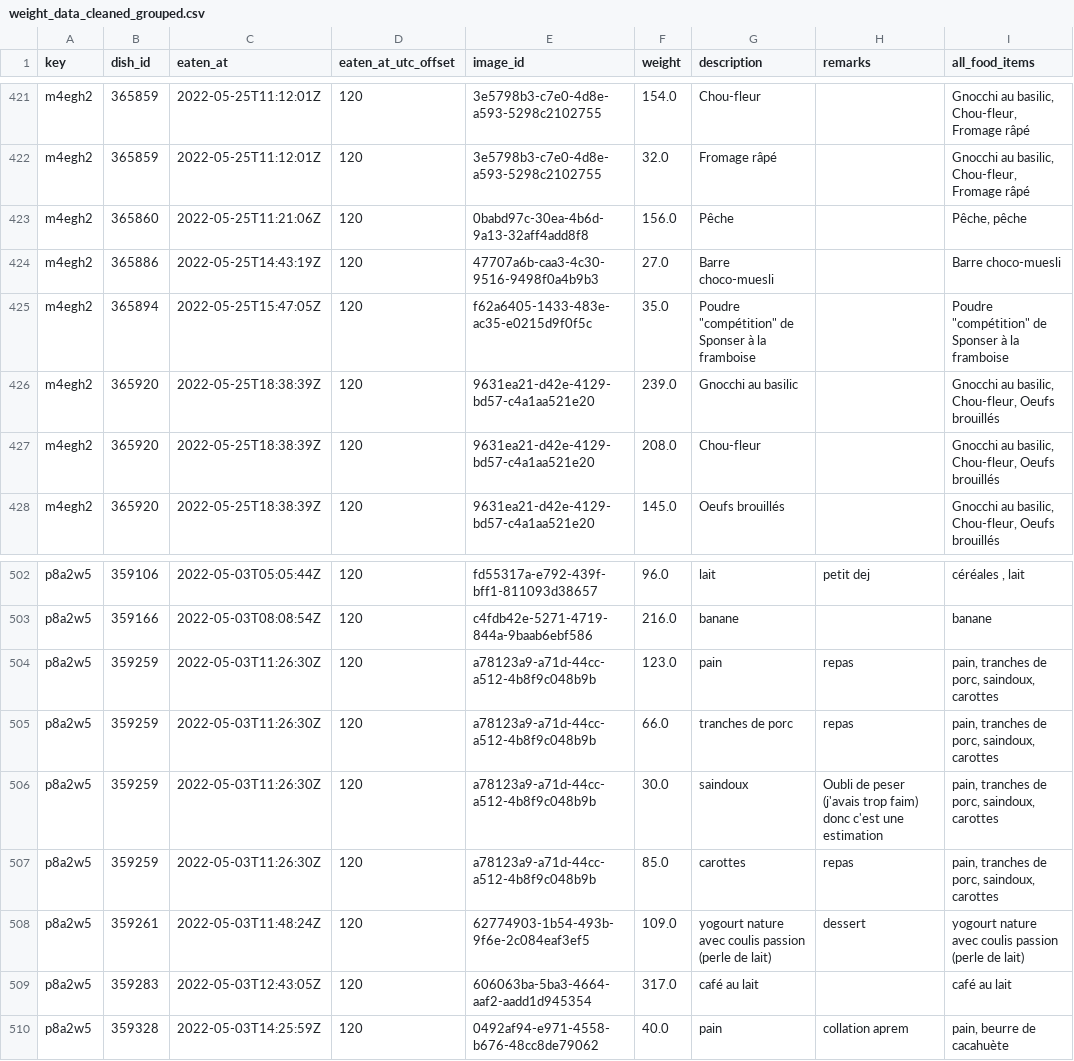
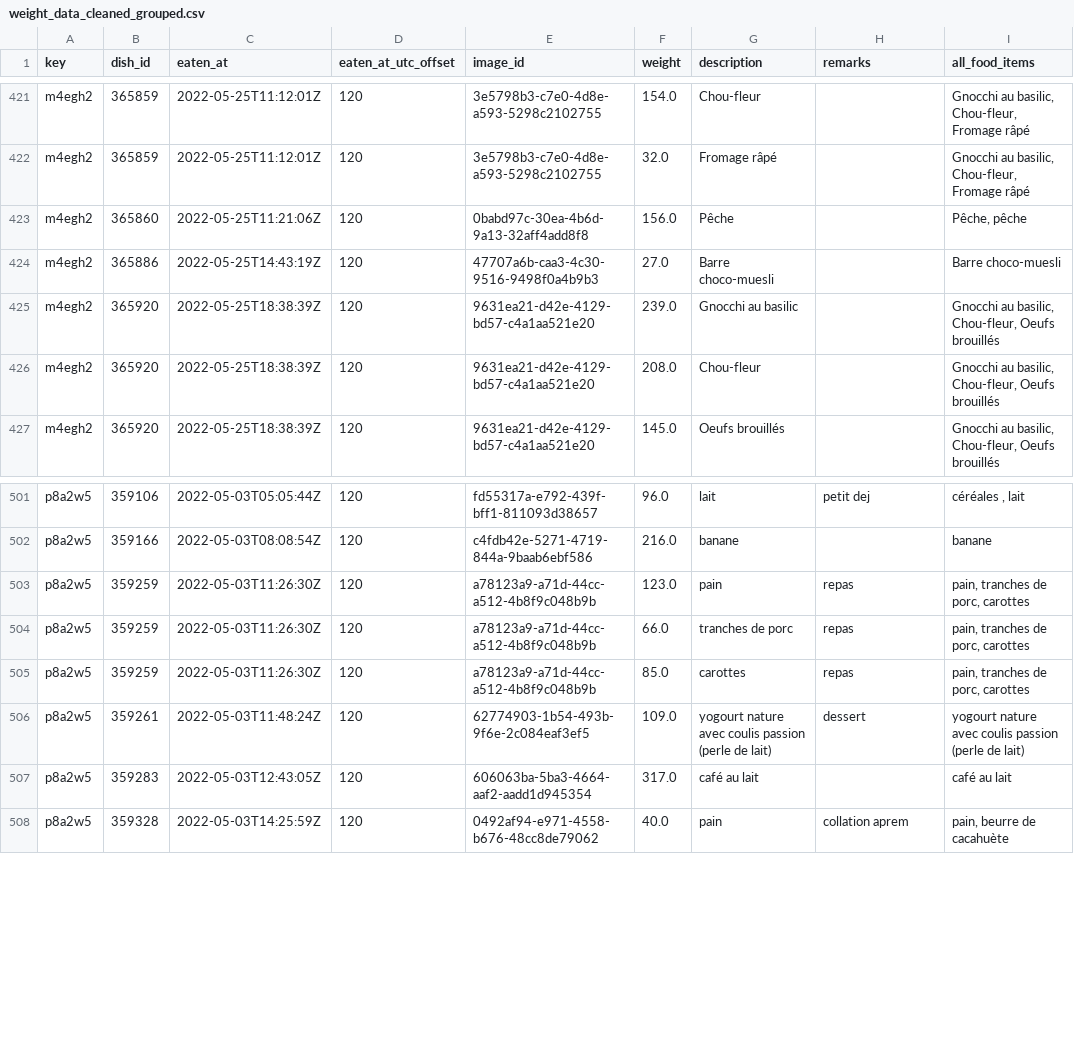
Before and after one commit to samaaraaah/volumetric-estimation-of-food-bachelor-project, a CSV file: data/cleaned/weight_data_cleaned_grouped.csv, drawn as a sheet; only a part is shown, gaps mark what is left out.

Commit message:
ran v1 prompt on whole dataset, cleaned the data bit more and tried 2 more prompts with CoT and Role

```diff
--- a/data/cleaned/weight_data_cleaned_grouped.csv
+++ b/data/cleaned/weight_data_cleaned_grouped.csv
@@ -424,3 +424,2 @@ m4egh2,365860,2022-05-25T11:21:06Z,120,0babd97c-30ea-4b6d-9a13-32aff4add8f8,156.
 m4egh2,365886,2022-05-25T14:43:19Z,120,47707a6b-caa3-4c30-9516-9498f0a4b9b3,27.0,Barre choco-muesli,,Barre choco-muesli
-m4egh2,365894,2022-05-25T15:47:05Z,120,f62a6405-1433-483e-ac35-e0215d9f0f5c,35.0,"Poudre ""compétition"" de Sponser à la framboise",,"Poudre ""compétition"" de Sponser à la framboise"
 m4egh2,365920,2022-05-25T18:38:39Z,120,9631ea21-d42e-4129-bd57-c4a1aa521e20,239.0,Gnocchi au basilic,,"Gnocchi au basilic, Chou-fleur, Oeufs brouillés"
@@ -503,6 +502,5 @@ p8a2w5,359106,2022-05-03T05:05:44Z,120,fd55317a-e792-439f-bff1-811093d38657,96.0
 p8a2w5,359166,2022-05-03T08:08:54Z,120,c4fdb42e-5271-4719-844a-9baab6ebf586,216.0,banane,,banane
-p8a2w5,359259,2022-05-03T11:26:30Z,120,a78123a9-a71d-44cc-a512-4b8f9c048b9b,123.0,pain,repas,"pain, tranches de porc, saindoux, carottes"
-p8a2w5,359259,2022-05-03T11:26:30Z,120,a78123a9-a71d-44cc-a512-4b8f9c048b9b,66.0,tranches de porc,repas,"pain, tranches de porc, saindoux, carottes"
-p8a2w5,359259,2022-05-03T11:26:30Z,120,a78123a9-a71d-44cc-a512-4b8f9c048b9b,30.0,saindoux,Oubli de peser (j'avais trop faim) donc c'est une estimation,"pain, tranches de porc, saindoux, carottes"
-p8a2w5,359259,2022-05-03T11:26:30Z,120,a78123a9-a71d-44cc-a512-4b8f9c048b9b,85.0,carottes,repas,"pain, tranches de porc, saindoux, carottes"
+p8a2w5,359259,2022-05-03T11:26:30Z,120,a78123a9-a71d-44cc-a512-4b8f9c048b9b,123.0,pain,repas,"pain, tranches de porc, carottes"
+p8a2w5,359259,2022-05-03T11:26:30Z,120,a78123a9-a71d-44cc-a512-4b8f9c048b9b,66.0,tranches de porc,repas,"pain, tranches de porc, carottes"
+p8a2w5,359259,2022-05-03T11:26:30Z,120,a78123a9-a71d-44cc-a512-4b8f9c048b9b,85.0,carottes,repas,"pain, tranches de porc, carottes"
 p8a2w5,359261,2022-05-03T11:48:24Z,120,62774903-1b54-493b-9f6e-2c084eaf3ef5,109.0,yogourt nature avec coulis passion (perle de lait),dessert,yogourt nature avec coulis passion (perle de lait)
```
Also changed, not shown: data/ready/weight_data_cleaned_ready.csv, data/removed_logs.csv, 17 other files.
